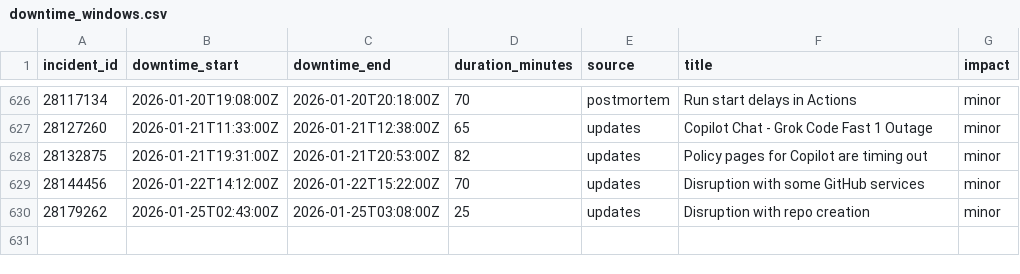
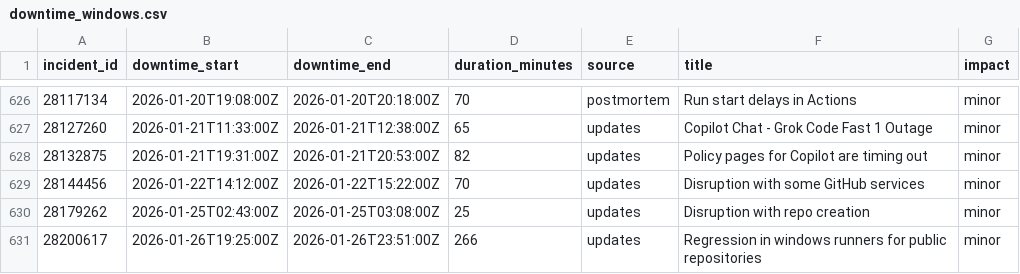
Before and after one commit to mrshu/github-statuses, a CSV file: parsed/downtime_windows.csv, drawn as a sheet; only a part is shown, gaps mark what is left out.

```diff
--- a/parsed/downtime_windows.csv
+++ b/parsed/downtime_windows.csv
@@ -630 +630,2 @@ incident_id,downtime_start,downtime_end,duration_minutes,source,title,impact
 28179262,2026-01-25T02:43:00Z,2026-01-25T03:08:00Z,25,updates,Disruption with repo creation,minor
+28200617,2026-01-26T19:25:00Z,2026-01-26T23:51:00Z,266,updates,Regression in windows runners for public repositories,minor
```
Also changed, not shown: parsed/segments.csv, 1 other file.
